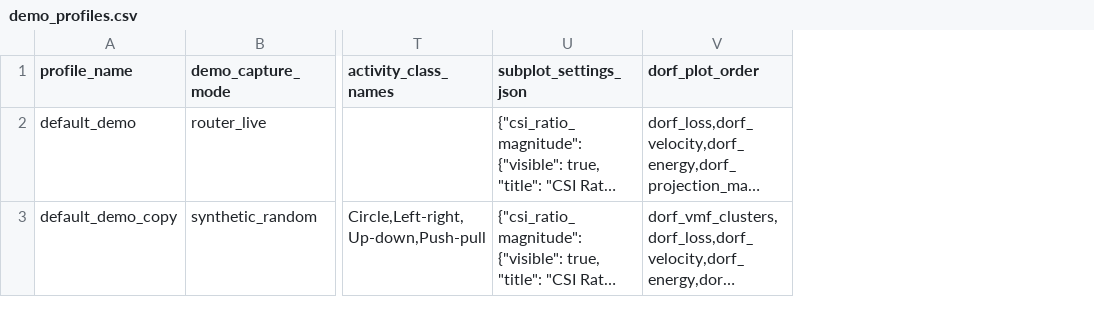
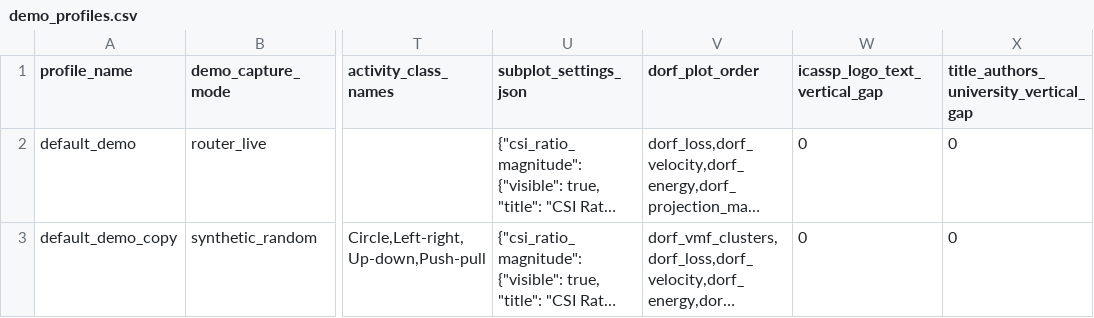
Before and after one commit to navidhasanzadeh/CSI_APP_Demo, a CSV file: configs/demo_profiles.csv, drawn as a sheet; only a part is shown, gaps mark what is left out; long unchanged cells end in …; the diff names each change by its address in the sheet, - before the commit and + after, or states it on an @@ line.

Commit message:
Add adjustable demo header spacing and scrollable demo profile settings

```diff
--- a/configs/demo_profiles.csv
+++ b/configs/demo_profiles.csv
+column W (icassp_logo_text_vertical_gap), rows 2-3: 0 | 0
+column X, rows 1-3: title_authors_university_vertical_gap | 0 | 0
```
Also changed, not shown: 2 other files.
